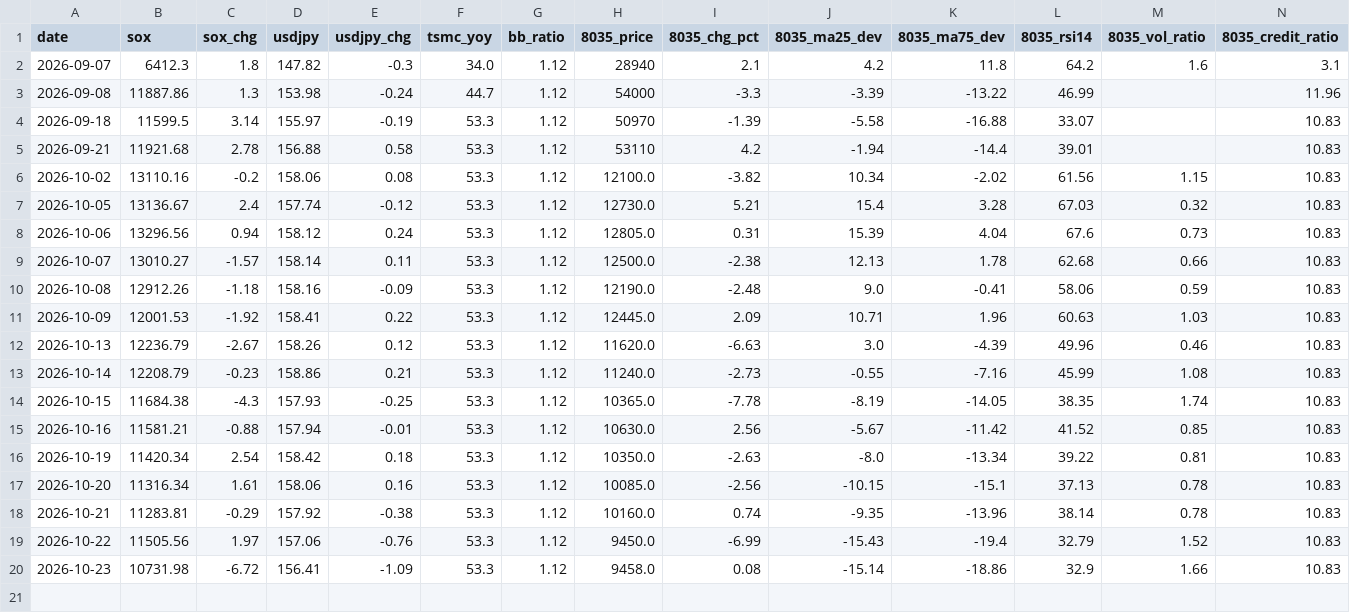
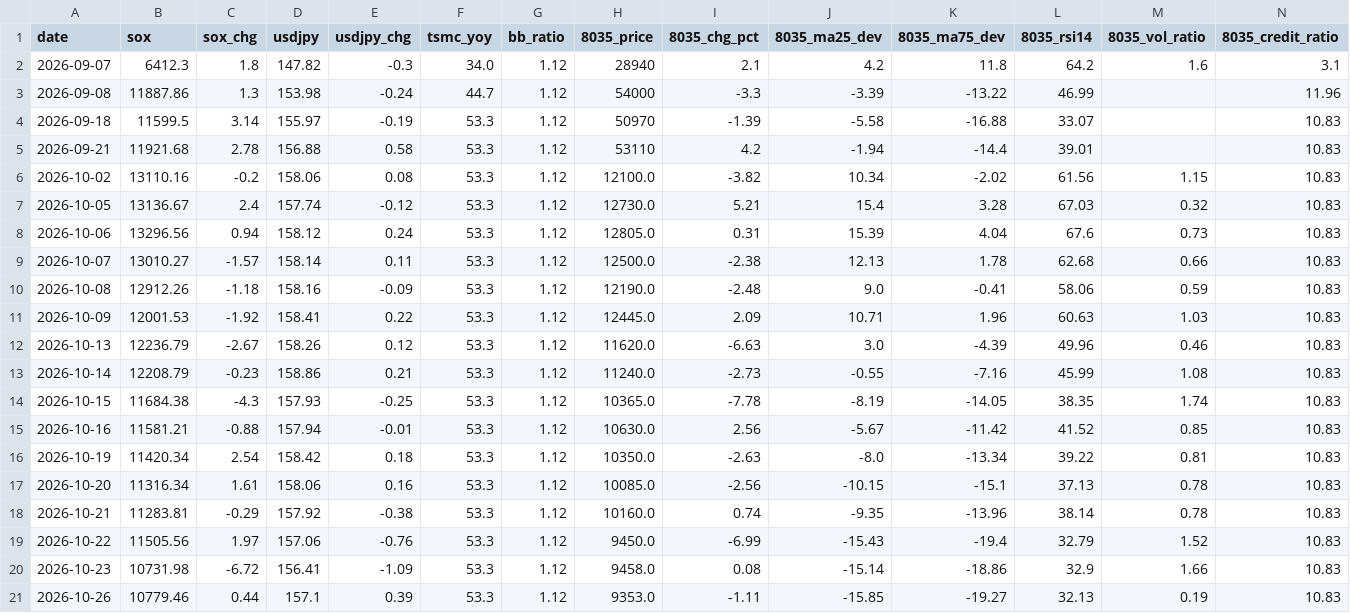
Before and after one commit to Shihooow/semiconductor-ai-dashboard, a CSV file: log.csv, drawn as a sheet; only a part is shown; rows hold the shown columns only; the diff names each change by its address in the sheet, - before the commit and + after, or states it on an @@ line.

```diff
--- a/log.csv
+++ b/log.csv
+row 21: 2026-10-26 | 10779.46 | 0.44 | 157.1 | 0.39 | 53.3 | 1.12 | 9353.0 | -1.11 | -15.85 | -19.27 | 32.13 | 0.19 | 10.83
```
Also changed, not shown: 1 other file.
